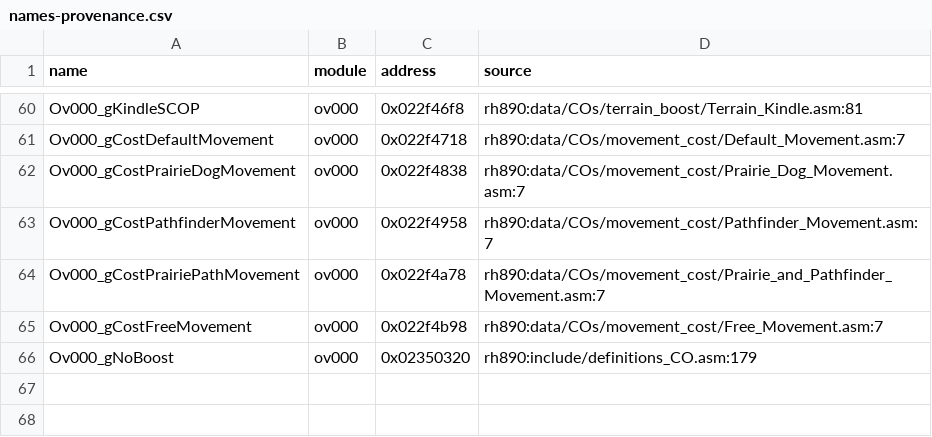
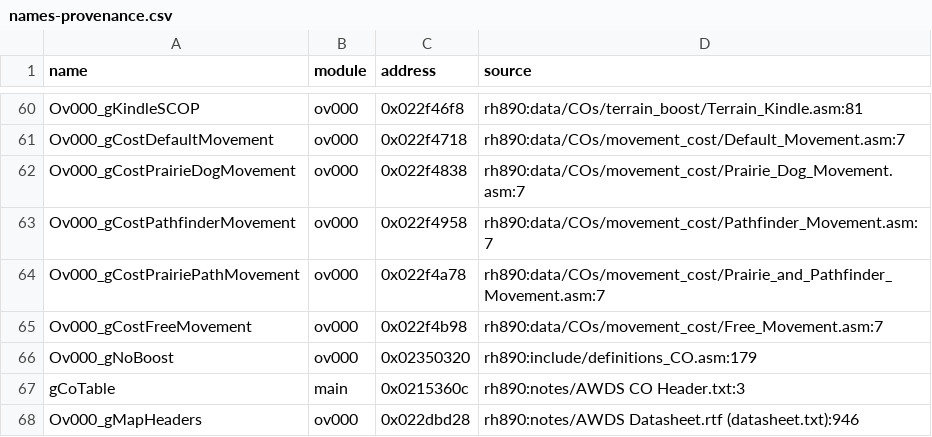
Before and after one commit to sturmds/advance-wars-dual-strike-decomp, a CSV file: config/AWRE/names-provenance.csv, drawn as a sheet; only a part is shown, gaps mark what is left out.

```diff
--- a/config/AWRE/names-provenance.csv
+++ b/config/AWRE/names-provenance.csv
@@ -66 +66,3 @@ Ov000_gCostFreeMovement,ov000,0x022f4b98,rh890:data/COs/movement_cost/Free_Movem
 Ov000_gNoBoost,ov000,0x02350320,rh890:include/definitions_CO.asm:179
+gCoTable,main,0x0215360c,rh890:notes/AWDS CO Header.txt:3
+Ov000_gMapHeaders,ov000,0x022dbd28,rh890:notes/AWDS Datasheet.rtf (datasheet.txt):946
```
Also changed, not shown: 7 other files.
